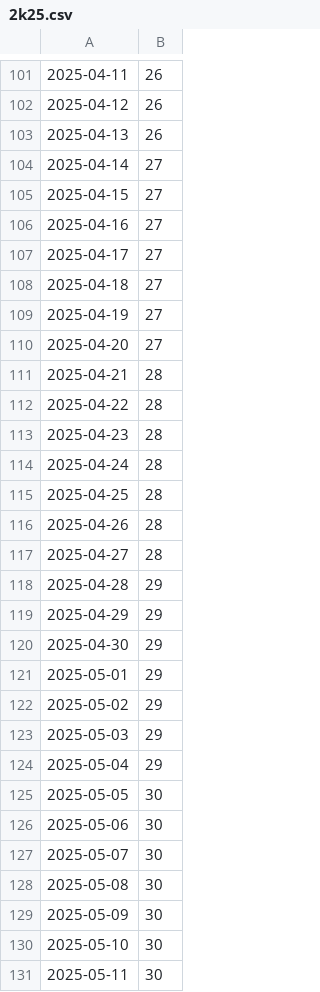
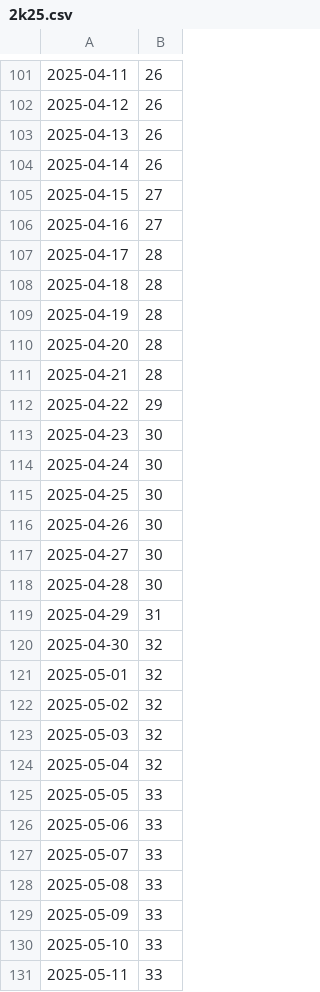
Before and after one commit to MaciejGad/training-goals, a CSV file: 2k25.csv, drawn as a sheet; only a part is shown, gaps mark what is left out; the diff covers the shown part only.

Commit message:
Restore original data in 2k25.csv

```diff
--- a/2k25.csv
+++ b/2k25.csv
@@ -103,29 +103,29 @@
 2025-04-13,26
-2025-04-14,27
+2025-04-14,26
 2025-04-15,27
 2025-04-16,27
-2025-04-17,27
-2025-04-18,27
-2025-04-19,27
-2025-04-20,27
+2025-04-17,28
+2025-04-18,28
+2025-04-19,28
+2025-04-20,28
 2025-04-21,28
-2025-04-22,28
-2025-04-23,28
-2025-04-24,28
-2025-04-25,28
-2025-04-26,28
-2025-04-27,28
-2025-04-28,29
-2025-04-29,29
-2025-04-30,29
-2025-05-01,29
-2025-05-02,29
-2025-05-03,29
-2025-05-04,29
-2025-05-05,30
-2025-05-06,30
-2025-05-07,30
-2025-05-08,30
-2025-05-09,30
-2025-05-10,30
-2025-05-11,30
+2025-04-22,29
+2025-04-23,30
+2025-04-24,30
+2025-04-25,30
+2025-04-26,30
+2025-04-27,30
+2025-04-28,30
+2025-04-29,31
+2025-04-30,32
+2025-05-01,32
+2025-05-02,32
+2025-05-03,32
+2025-05-04,32
+2025-05-05,33
+2025-05-06,33
+2025-05-07,33
+2025-05-08,33
+2025-05-09,33
+2025-05-10,33
+2025-05-11,33
```
Also changed, not shown: 108 edited cells elsewhere in this file.
